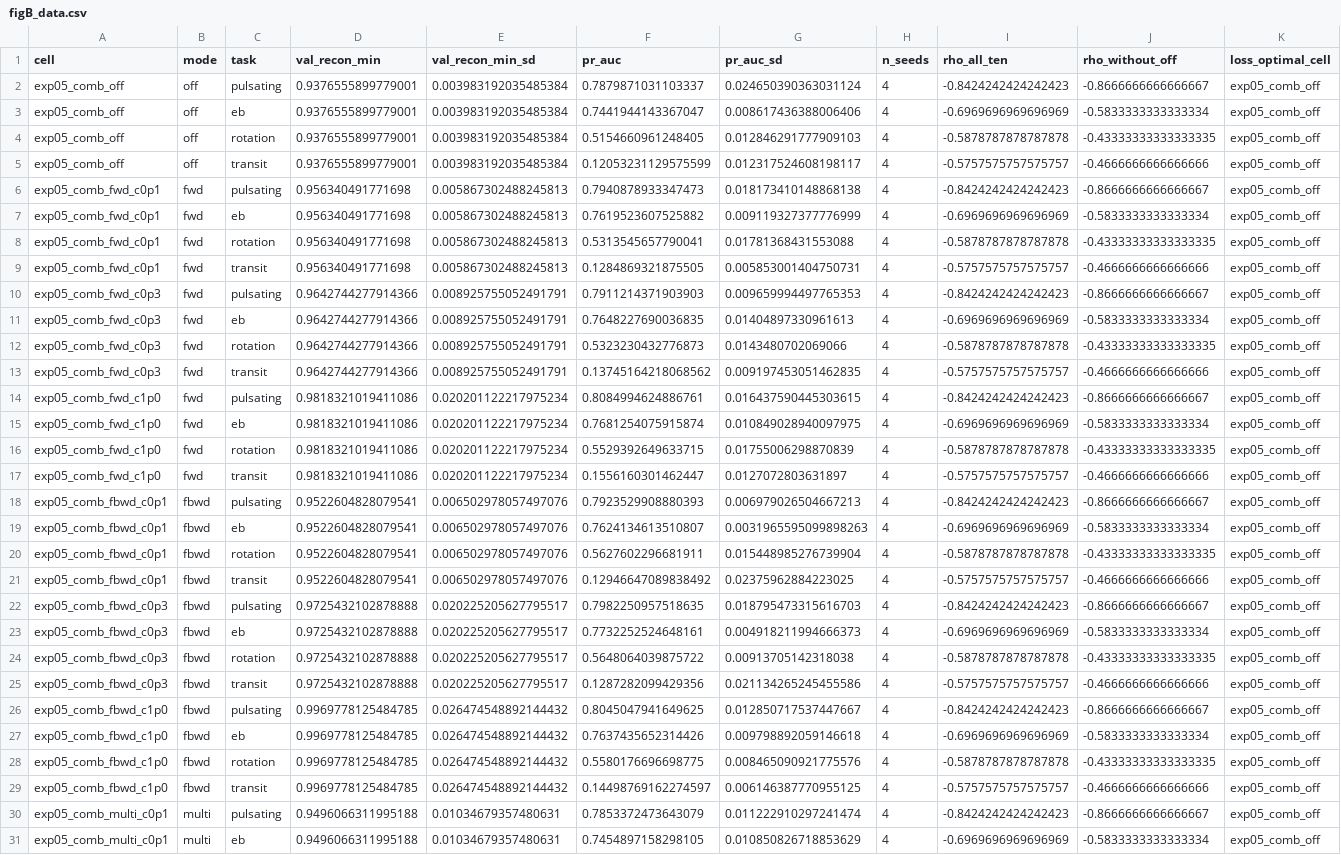
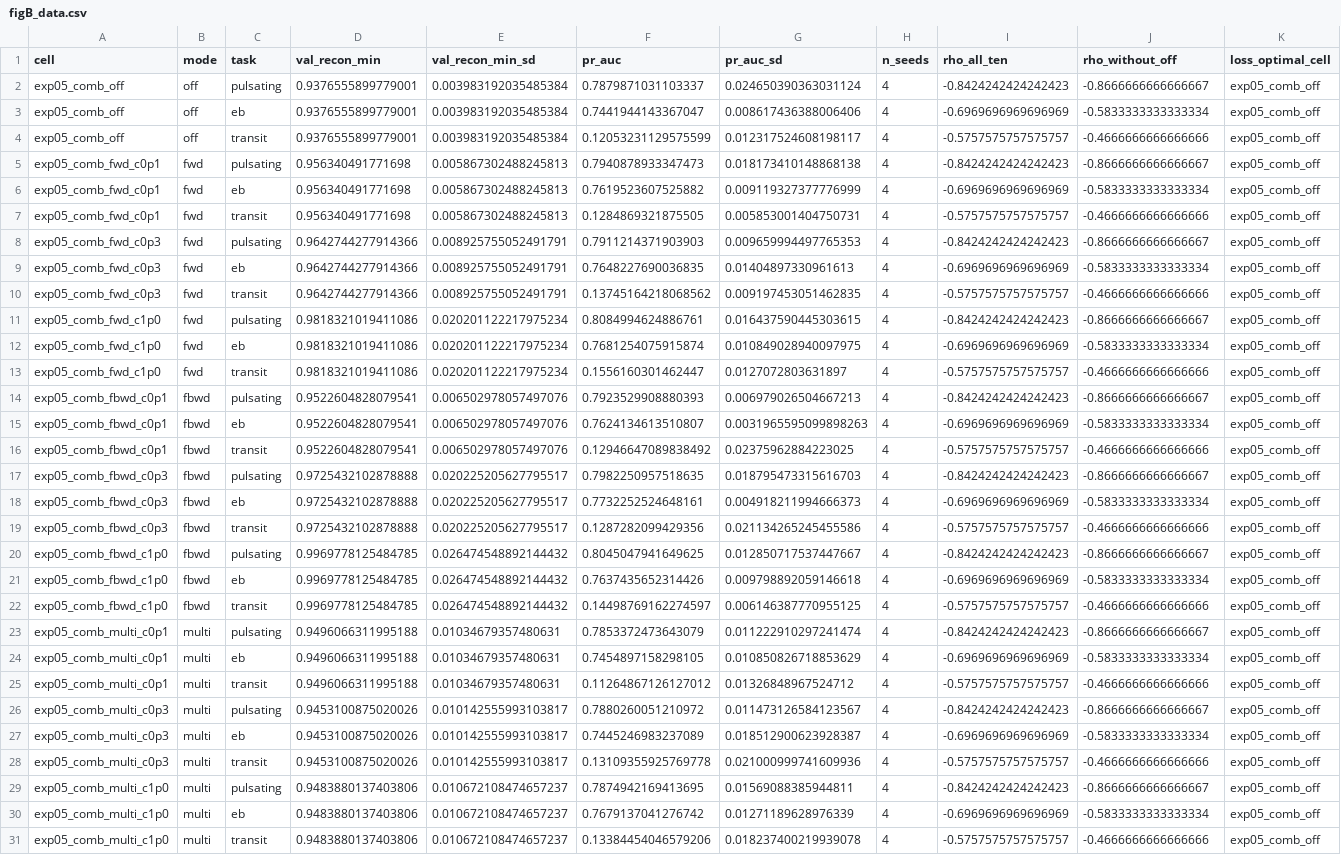
Before and after one commit to BrightonLiu-zZ/stellar-ssl, a CSV file: paper/build/figB_data.csv, drawn as a sheet; only a part is shown; the shorter side is filled out with more unchanged rows; rows hold the shown columns only; the diff covers the shown part only; the diff names each change by its address in the sheet, - before the commit and + after, or states it on an @@ line.

```diff
--- a/paper/build/figB_data.csv
+++ b/paper/build/figB_data.csv
-row 4: exp05_comb_off | off | rotation | 0.9376555899779001 | 0.003983192035485384 | 0.5154660961248405 | 0.012846291777909103 | 4 | -0.5878787878787878 | -0.43333333333333335 | exp05_comb_off
-row 8: exp05_comb_fwd_c0p1 | fwd | rotation | 0.956340491771698 | 0.005867302488245813 | 0.5313545657790041 | 0.01781368431553088 | 4 | -0.5878787878787878 | -0.43333333333333335 | exp05_comb_off
-row 12: exp05_comb_fwd_c0p3 | fwd | rotation | 0.9642744277914366 | 0.008925755052491791 | 0.5323230432776873 | 0.0143480702069066 | 4 | -0.5878787878787878 | -0.43333333333333335 | exp05_comb_off
-row 16: exp05_comb_fwd_c1p0 | fwd | rotation | 0.9818321019411086 | 0.020201122217975234 | 0.5529392649633715 | 0.01755006298870839 | 4 | -0.5878787878787878 | -0.43333333333333335 | exp05_comb_off
-row 20: exp05_comb_fbwd_c0p1 | fbwd | rotation | 0.9522604828079541 | 0.006502978057497076 | 0.5627602296681911 | 0.015448985276739904 | 4 | -0.5878787878787878 | -0.43333333333333335 | exp05_comb_off
-row 24: exp05_comb_fbwd_c0p3 | fbwd | rotation | 0.9725432102878888 | 0.020225205627795517 | 0.5648064039875722 | 0.00913705142318038 | 4 | -0.5878787878787878 | -0.43333333333333335 | exp05_comb_off
-row 28: exp05_comb_fbwd_c1p0 | fbwd | rotation | 0.9969778125484785 | 0.026474548892144432 | 0.5580176696698775 | 0.008465090921775576 | 4 | -0.5878787878787878 | -0.43333333333333335 | exp05_comb_off
```
Also changed, not shown: 3 removed rows elsewhere in this file, paper/build/dynamics_ablation.csv, paper/build/figB_exp09_data.csv, 10 other files.
